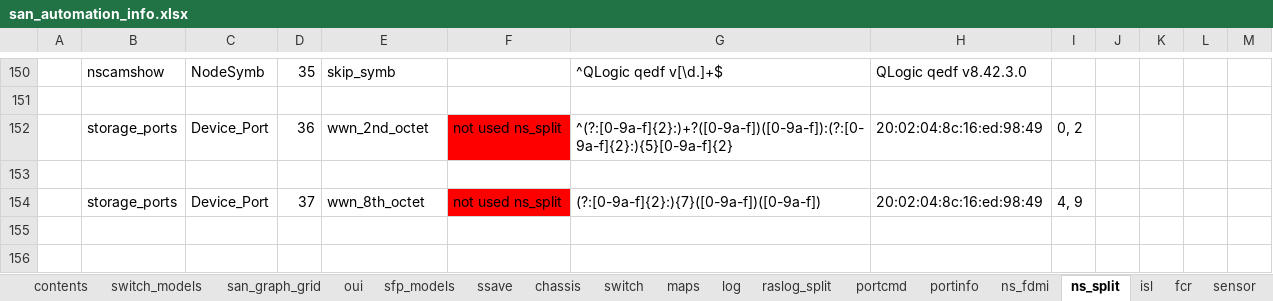
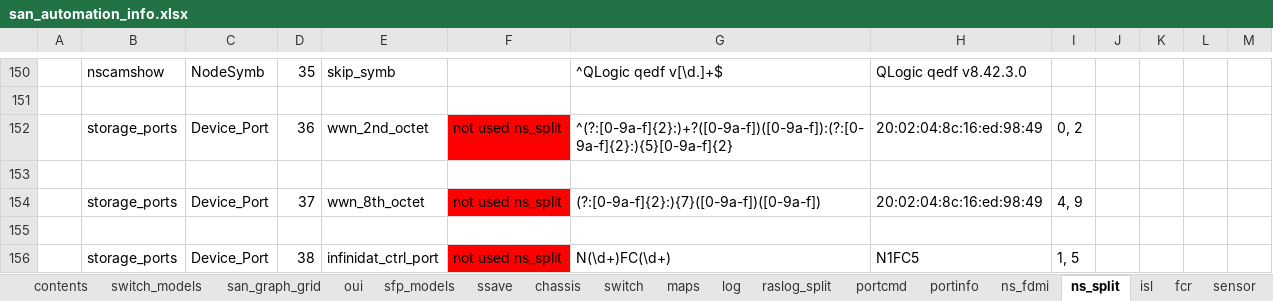
Before and after one commit to KonstantinAlxVlasenko/san_report_automation, an Excel workbook: san_automation_info.xlsx, sheet ns_split, drawn as a sheet; only a part is shown, gaps mark what is left out; values as stored, in another font and other column widths than the file's, no borders; conditional formats not drawn; the diff names each change by its address in the sheet, - before the commit and + after, or states it on an @@ line.

```diff
--- a/san_automation_info.xlsx (sheet ns_split)
+++ b/san_automation_info.xlsx (sheet ns_split)
+row 155: (empty)
+row 156:  | storage_ports | Device_Port | 38 | infinidat_ctrl_port | not used ns_split | N(\d+)FC(\d+) | N1FC5 | 1, 5
```
Also changed, not shown: sheet 3par, other sheet tabs, report_info.xlsx, 15 other files.
